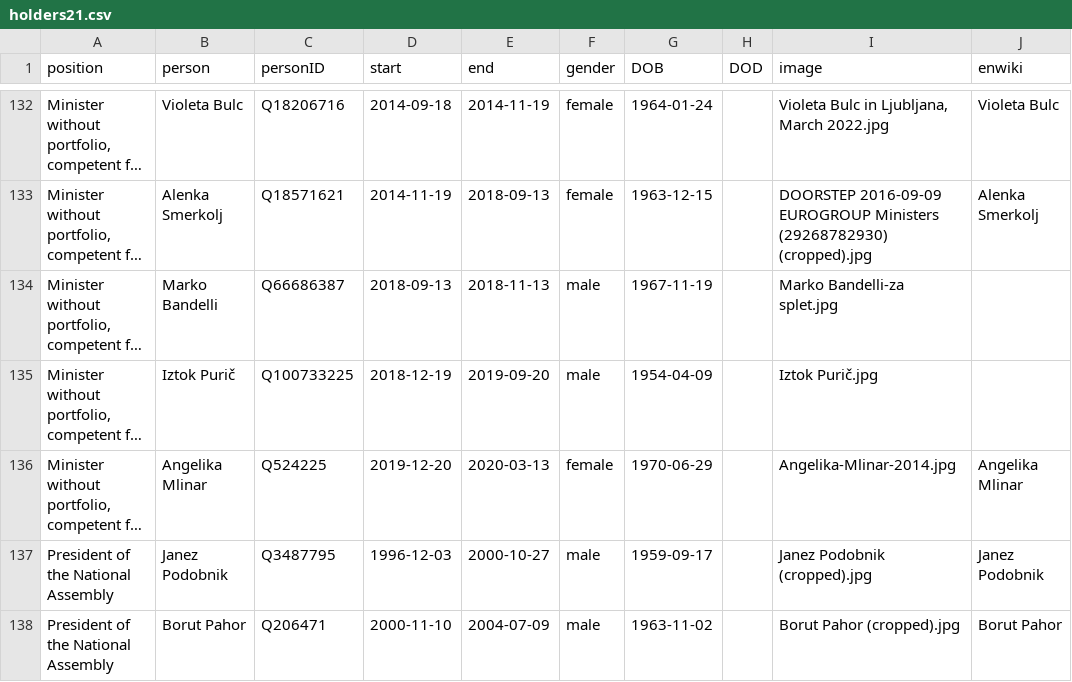
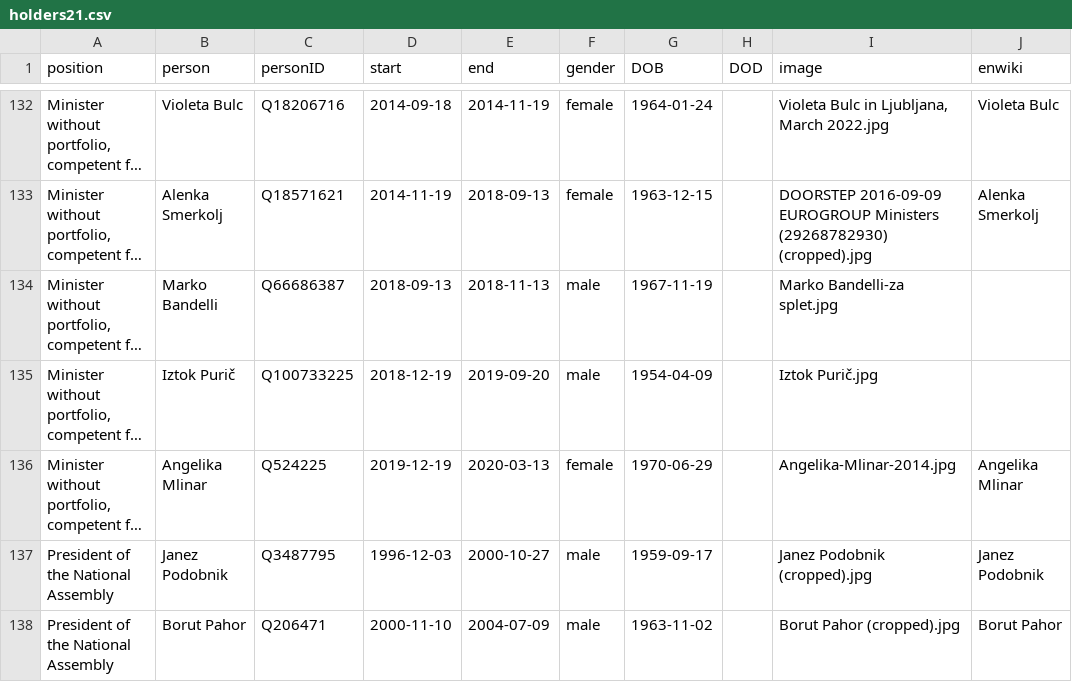
Before and after one commit to every-politician-scrapers/slovenia-cabinet, a CSV file: html/holders21.csv, drawn as a sheet; only a part is shown, gaps mark what is left out; long unchanged cells end in …; the diff names each change by its address in the sheet, - before the commit and + after, or states it on an @@ line.

Commit message:
PCB update

```diff
--- a/html/holders21.csv
+++ b/html/holders21.csv
-D136 (start): 2019-12-20
+D136 (start): 2019-12-19
```
